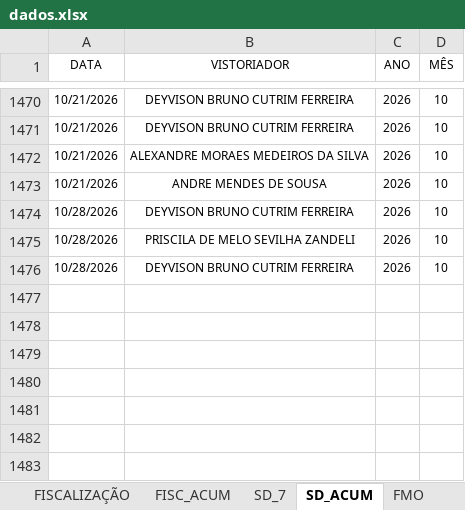
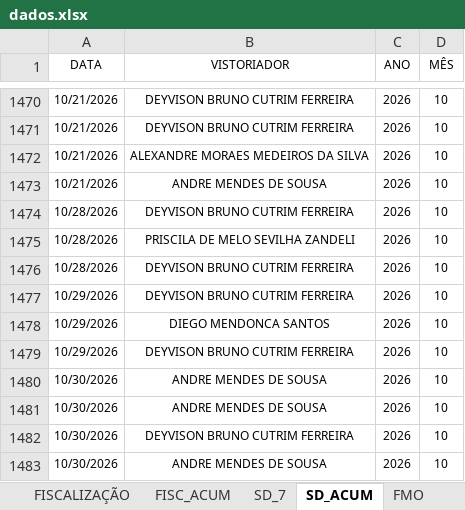
Before and after one commit to SestremPalopoli/produtividade-gestores, an Excel workbook: dados.xlsx, sheet SD_ACUM, drawn as a sheet; only a part is shown, gaps mark what is left out; values as stored, in another font and other column widths than the file's, no borders; table styles not drawn; the diff names each change by its address in the sheet, - before the commit and + after, or states it on an @@ line.

```diff
--- a/dados.xlsx (sheet SD_ACUM)
+++ b/dados.xlsx (sheet SD_ACUM)
+row 1477: 10/29/2026 | DEYVISON BRUNO CUTRIM FERREIRA | 2026 | 10
+row 1478: 10/29/2026 | DIEGO MENDONCA SANTOS | 2026 | 10
+row 1479: 10/29/2026 | DEYVISON BRUNO CUTRIM FERREIRA | 2026 | 10
+row 1480: 10/30/2026 | ANDRE MENDES DE SOUSA | 2026 | 10
+row 1481: 10/30/2026 | ANDRE MENDES DE SOUSA | 2026 | 10
+row 1482: 10/30/2026 | DEYVISON BRUNO CUTRIM FERREIRA | 2026 | 10
+row 1483: 10/30/2026 | ANDRE MENDES DE SOUSA | 2026 | 10
```
Also changed, not shown: sheet SD_7, sheet RIT_ACUM, sheet CHECK_ACUM, sheet DEG_ACUM, sheet Acomp_Modernização, sheet FMO_ACUM, 5 more sheets, formulas that keep their value, hidden cells.
